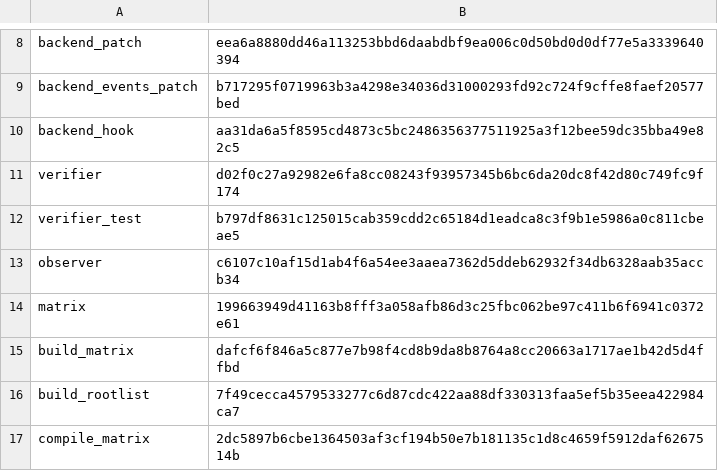
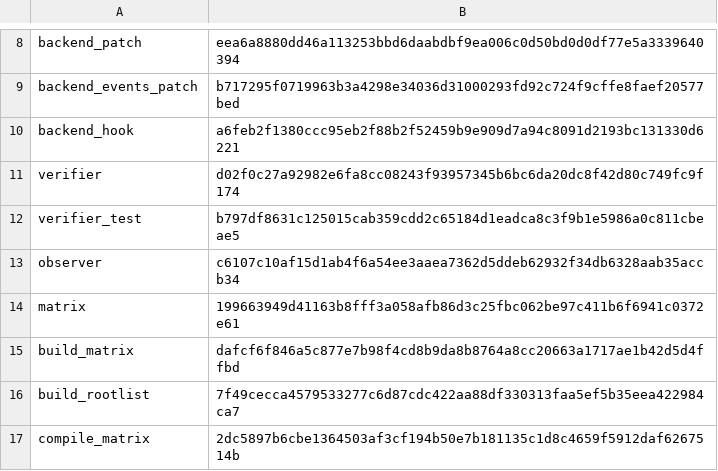
Before and after one commit to qiangli/bashpp-tests, a TSV file: tools/upstream-harness/backend-pin.tsv, drawn as a sheet; only a part is shown, gaps mark what is left out.

Commit message:
partition v10.1: a -d= flag retains a row only when it carries an expectation
Barrier A re-emitted with v10 retained 297 more roots than v9, 161 of them
plain `errorcheck` roots (bombad.go, directive.go, bug068.go …): upstream
testdir_test.go appends -d=ssa/check/on to EVERY errorcheck compile, so the
`-d= → retained` rule matched every diagnostic root. -d=ssa/check/on and
-d=panic (gc panics on its first ordinary error) carry no expectation and
no longer count; every other -d= option (wb, nil, ssa/…/debug=N,
escapedebug, append,slice, …) still does. Same predicate in the seam's
interpreted unsupported declaration; backend_hook pin refreshed
(aa31da6a → a6feb2f1); fixtures carry a real -d= flag; one new table test.

Sprint: #154
Story: S154.0
Story-ID: 4877afd3a207

```diff
--- a/tools/upstream-harness/backend-pin.tsv
+++ b/tools/upstream-harness/backend-pin.tsv
@@ -9,3 +9,3 @@ backend_patch	eea6a8880dd46a113253bbd6daabdbf9ea006c0d50bd0d0df77e5a3339640394
 backend_events_patch	b717295f0719963b3a4298e34036d31000293fd92c724f9cffe8faef20577bed
-backend_hook	aa31da6a5f8595cd4873c5bc2486356377511925a3f12bee59dc35bba49e82c5
+backend_hook	a6feb2f1380ccc95eb2f88b2f52459b9e909d7a94c8091d2193bc131330d6221
 verifier	d02f0c27a92982e6fa8cc08243f93957345b6bc6da20dc8f42d80c749fc9f174
```
Also changed, not shown: 3 other files.
